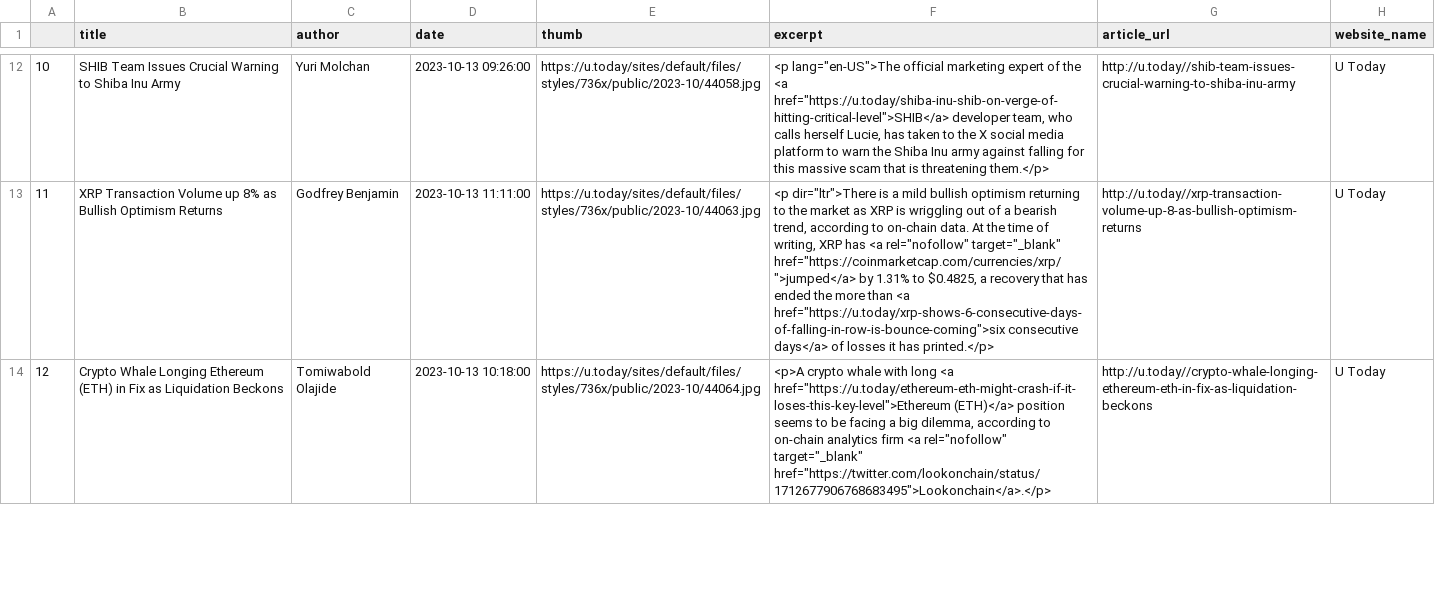
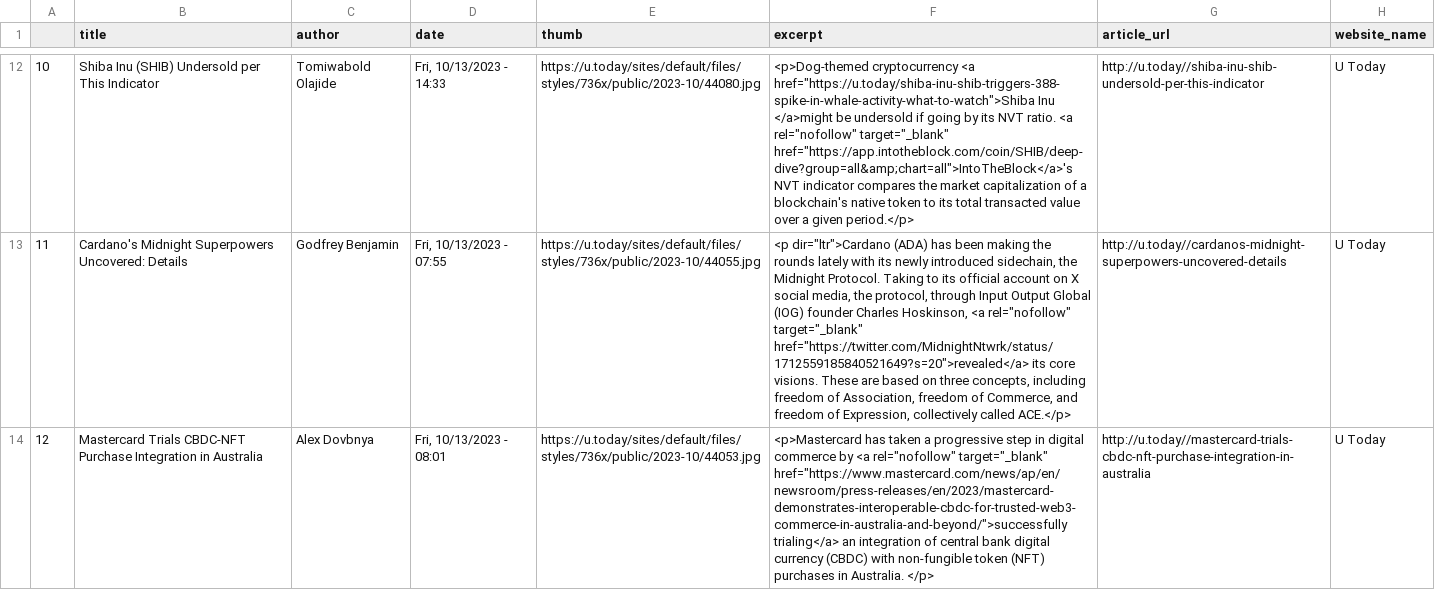
Before and after one commit to NiravJoshi33/news_crunch, a CSV file: data_files/clean_utoday.csv, drawn as a sheet; only a part is shown, gaps mark what is left out; the diff covers the shown part only; the diff names each change by its address in the sheet, - before the commit and + after, or states it on an @@ line.

```diff
--- a/data_files/clean_utoday.csv
+++ b/data_files/clean_utoday.csv
-B12 (title): SHIB Team Issues Crucial Warning to Shiba Inu Army
+B12 (title): Shiba Inu (SHIB) Undersold per This Indicator
-C12 (author): Yuri Molchan
+C12 (author): Tomiwabold Olajide
-D12 (date): 2023-10-13 09:26:00
+D12 (date): Fri, 10/13/2023 - 14:33
-E12 (thumb): https://u.today/sites/default/files/styles/736x/public/2023-10/44058.jpg
+E12 (thumb): https://u.today/sites/default/files/styles/736x/public/2023-10/44080.jpg
-F12 (excerpt): <p lang="en-US">The official marketing expert of the <a href="https://u.today/shiba-inu-shib-on-verge-of-hitting-critical-level">SHIB</a> developer team, who calls herself Lucie, has taken to the X social media platform to warn the Shiba Inu army against falling for this massive scam that is threatening them.</p>
+F12 (excerpt): <p>Dog-themed cryptocurrency <a href="https://u.today/shiba-inu-shib-triggers-388-spike-in-whale-activity-what-to-watch">Shiba Inu </a>might be undersold if going by its NVT ratio. <a rel="nofollow" target="_blank" href="https://app.intotheblock.com/coin/SHIB/deep-dive?group=all&amp;chart=all">IntoTheBlock</a>'s NVT indicator compares the market capitalization of a blockchain's native token to its total transacted value over a given period.</p>
-G12 (article_url): http://u.today//shib-team-issues-crucial-warning-to-shiba-inu-army
+G12 (article_url): http://u.today//shiba-inu-shib-undersold-per-this-indicator
-B13 (title): XRP Transaction Volume up 8% as Bullish Optimism Returns
+B13 (title): Cardano's Midnight Superpowers Uncovered: Details
-D13 (date): 2023-10-13 11:11:00
+D13 (date): Fri, 10/13/2023 - 07:55
-E13 (thumb): https://u.today/sites/default/files/styles/736x/public/2023-10/44063.jpg
+E13 (thumb): https://u.today/sites/default/files/styles/736x/public/2023-10/44055.jpg
-F13 (excerpt): <p dir="ltr">There is a mild bullish optimism returning to the market as XRP is wriggling out of a bearish trend, according to on-chain data. At the time of writing, XRP has <a rel="nofollow" target="_blank" href="https://coinmarketcap.com/currencies/xrp/">jumped</a> by 1.31% to $0.4825, a recovery that has ended the more than <a href="https://u.today/xrp-shows-6-consecutive-days-of-falling-in-row-is-bounce-coming">six consecutive days</a> of losses it has printed.</p>
+F13 (excerpt): <p dir="ltr">Cardano (ADA) has been making the rounds lately with its newly introduced sidechain, the Midnight Protocol. Taking to its official account on X social media, the protocol, through Input Output Global (IOG) founder Charles Hoskinson, <a rel="nofollow" target="_blank" href="https://twitter.com/MidnightNtwrk/status/1712559185840521649?s=20">revealed</a> its core visions. These are based on three concepts, including freedom of Association, freedom of Commerce, and freedom of Expression, collectively called ACE.</p>
-G13 (article_url): http://u.today//xrp-transaction-volume-up-8-as-bullish-optimism-returns
+G13 (article_url): http://u.today//cardanos-midnight-superpowers-uncovered-details
-B14 (title): Crypto Whale Longing Ethereum (ETH) in Fix as Liquidation Beckons
+B14 (title): Mastercard Trials CBDC-NFT Purchase Integration in Australia
-C14 (author): Tomiwabold Olajide
+C14 (author): Alex Dovbnya
-D14 (date): 2023-10-13 10:18:00
+D14 (date): Fri, 10/13/2023 - 08:01
-E14 (thumb): https://u.today/sites/default/files/styles/736x/public/2023-10/44064.jpg
+E14 (thumb): https://u.today/sites/default/files/styles/736x/public/2023-10/44053.jpg
-F14 (excerpt): <p>A crypto whale with long <a href="https://u.today/ethereum-eth-might-crash-if-it-loses-this-key-level">Ethereum (ETH)</a> position seems to be facing a big dilemma, according to on-chain analytics firm <a rel="nofollow" target="_blank" href="https://twitter.com/lookonchain/status/1712677906768683495">Lookonchain</a>.</p>
+F14 (excerpt): <p>Mastercard has taken a progressive step in digital commerce by <a rel="nofollow" target="_blank" href="https://www.mastercard.com/news/ap/en/newsroom/press-releases/en/2023/mastercard-demonstrates-interoperable-cbdc-for-trusted-web3-commerce-in-australia-and-beyond/">successfully trialing</a> an integration of central bank digital currency (CBDC) with non-fungible token (NFT) purchases in Australia. </p>
-G14 (article_url): http://u.today//crypto-whale-longing-ethereum-eth-in-fix-as-liquidation-beckons
+G14 (article_url): http://u.today//mastercard-trials-cbdc-nft-purchase-integration-in-australia
```
Also changed, not shown: 159 edited cells elsewhere in this file, data_files/clean_coinedition.csv, data_files/clean_finbold.csv, 11 other files.
